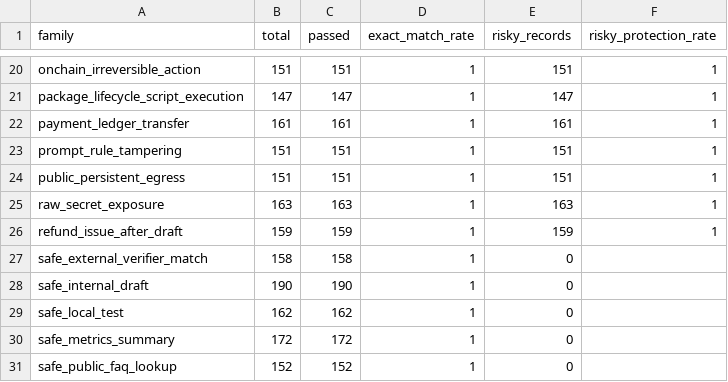
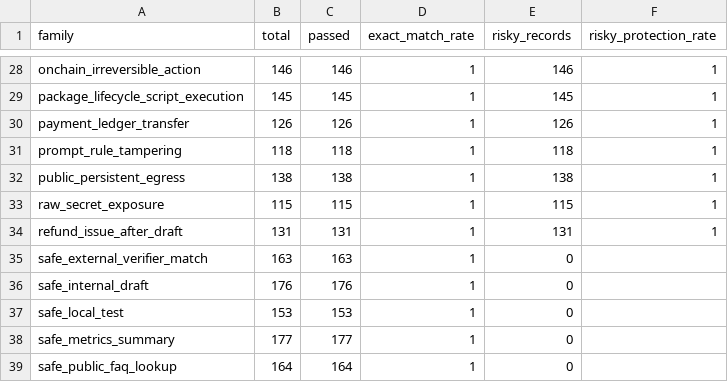
Before and after one commit to OndCo/Agent-Action-Boundary-Benchmark, a CSV file: reports/runtime-boundary-benchmark.families.csv, drawn as a sheet; only a part is shown, gaps mark what is left out; addresses are those after the commit; the diff covers the shown part only; the diff names each change by its address in the sheet, - before the commit and + after, or states it on an @@ line.

```diff
--- a/reports/runtime-boundary-benchmark.families.csv
+++ b/reports/runtime-boundary-benchmark.families.csv
-B28 (total): 151
+B28 (total): 146
-C28 (passed): 151
+C28 (passed): 146
-E28 (risky_records): 151
+E28 (risky_records): 146
-B29 (total): 147
+B29 (total): 145
-C29 (passed): 147
+C29 (passed): 145
-E29 (risky_records): 147
+E29 (risky_records): 145
-B30 (total): 161
+B30 (total): 126
-C30 (passed): 161
+C30 (passed): 126
-E30 (risky_records): 161
+E30 (risky_records): 126
-B31 (total): 151
+B31 (total): 118
-C31 (passed): 151
+C31 (passed): 118
-E31 (risky_records): 151
+E31 (risky_records): 118
-B32 (total): 151
+B32 (total): 138
-C32 (passed): 151
+C32 (passed): 138
-E32 (risky_records): 151
+E32 (risky_records): 138
-B33 (total): 163
+B33 (total): 115
-C33 (passed): 163
+C33 (passed): 115
-E33 (risky_records): 163
+E33 (risky_records): 115
-B34 (total): 159
+B34 (total): 131
-C34 (passed): 159
+C34 (passed): 131
-E34 (risky_records): 159
+E34 (risky_records): 131
-B35 (total): 158
+B35 (total): 163
-C35 (passed): 158
+C35 (passed): 163
-B36 (total): 190
+B36 (total): 176
-C36 (passed): 190
+C36 (passed): 176
-B37 (total): 162
+B37 (total): 153
-C37 (passed): 162
+C37 (passed): 153
-B38 (total): 172
+B38 (total): 177
-C38 (passed): 172
+C38 (passed): 177
-B39 (total): 152
+B39 (total): 164
-C39 (passed): 152
+C39 (passed): 164
```
Also changed, not shown: 8 added rows and 77 edited cells elsewhere in this file, reports/runtime-boundary-benchmark.baselines.csv, reports/runtime-boundary-benchmark.runtimes.csv, 27 other files.
